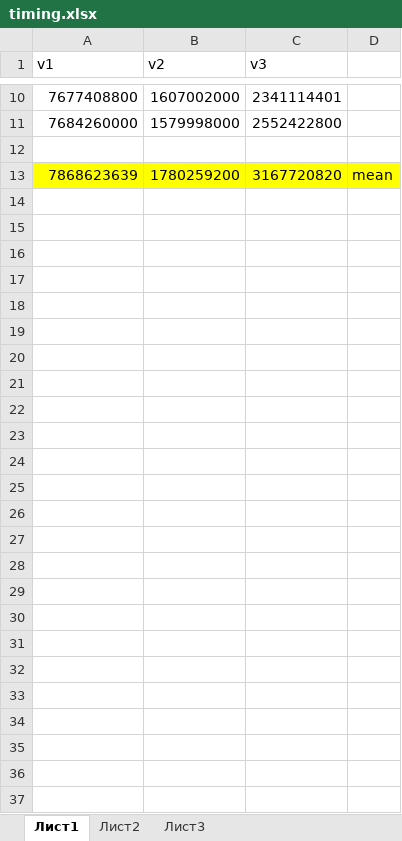
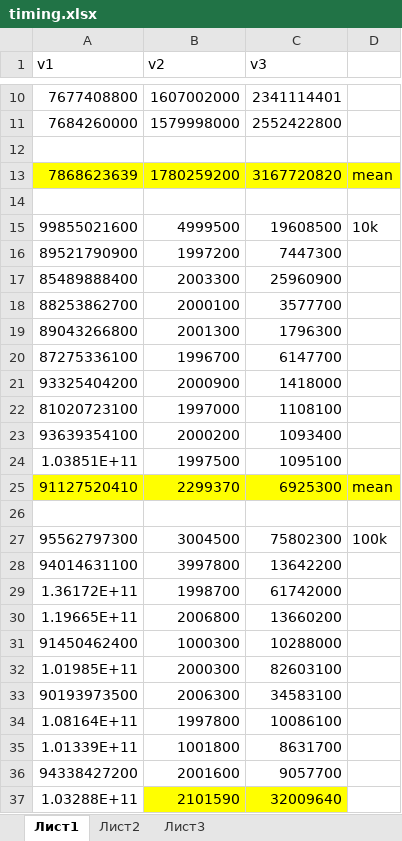
Before and after one commit to sobms/Automata-Theory, an Excel workbook: LAB1/timing.xlsx, sheet Лист1, drawn as a sheet; only a part is shown, gaps mark what is left out; values as stored, in another font and other column widths than the file's, no borders; the diff covers the shown part only; the diff names each change by its address in the sheet, - before the commit and + after, or states it on an @@ line.

```diff
--- a/LAB1/timing.xlsx (sheet Лист1)
+++ b/LAB1/timing.xlsx (sheet Лист1)
+row 14: (empty)
+row 15: 99855021600 | 4999500 | 19608500 | 10k
+row 16: 89521790900 | 1997200 | 7447300
+row 17: 85489888400 | 2003300 | 25960900
+row 18: 88253862700 | 2000100 | 3577700
+row 19: 89043266800 | 2001300 | 1796300
+row 20: 87275336100 | 1996700 | 6147700
+row 21: 93325404200 | 2000900 | 1418000
+row 22: 81020723100 | 1997000 | 1108100
+row 23: 93639354100 | 2000200 | 1093400
+row 24: 1.03851E+11 | 1997500 | 1095100
+row 25: 91127520410 | 2299370 | 6925300 | mean
+row 26: (empty)
+row 27: 95562797300 | 3004500 | 75802300 | 100k
+row 28: 94014631100 | 3997800 | 13642200
+row 29: 1.36172E+11 | 1998700 | 61742000
+row 30: 1.19665E+11 | 2006800 | 13660200
+row 31: 91450462400 | 1000300 | 10288000
+row 32: 1.01985E+11 | 2000300 | 82603100
+row 33: 90193973500 | 2006300 | 34583100
+row 34: 1.08164E+11 | 1997800 | 10086100
+row 35: 1.01339E+11 | 1001800 | 8631700
+row 36: 94338427200 | 2001600 | 9057700
+row 37: 1.03288E+11 | 2101590 | 32009640
```
Also changed, not shown: 1 edited cell elsewhere in this sheet, 12 other files.
